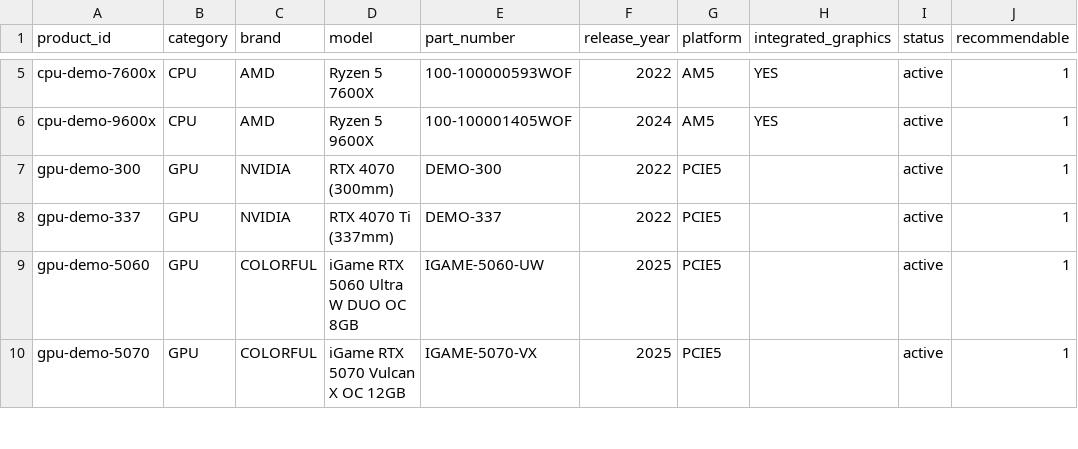
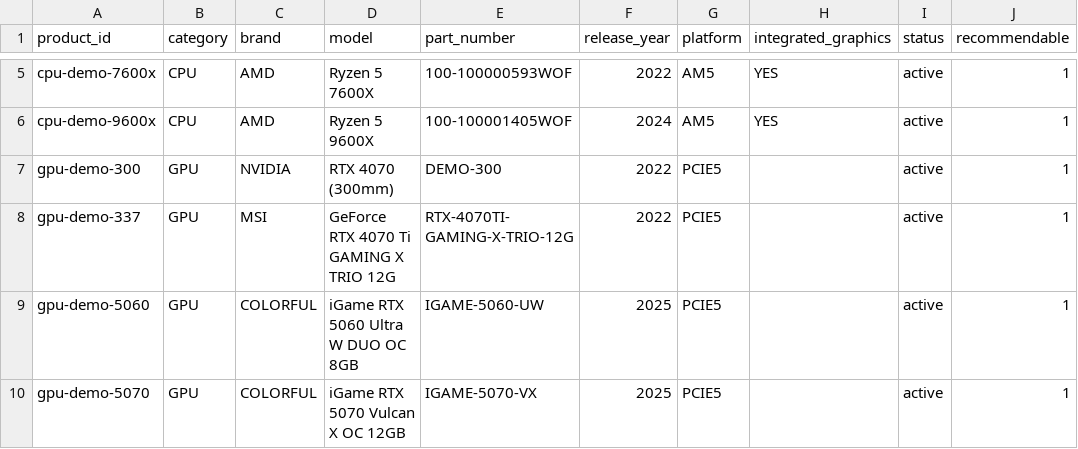
Before and after one commit to pc-buildmate/pcbuildmate, a CSV file: pricedata/data/derived/products.csv, drawn as a sheet; only a part is shown, gaps mark what is left out.

```diff
--- a/pricedata/data/derived/products.csv
+++ b/pricedata/data/derived/products.csv
@@ -7,3 +7,3 @@ cpu-demo-9600x,CPU,AMD,Ryzen 5 9600X,100-100001405WOF,2024,AM5,YES,active,1
 gpu-demo-300,GPU,NVIDIA,RTX 4070 (300mm),DEMO-300,2022,PCIE5,,active,1
-gpu-demo-337,GPU,NVIDIA,RTX 4070 Ti (337mm),DEMO-337,2022,PCIE5,,active,1
+gpu-demo-337,GPU,MSI,GeForce RTX 4070 Ti GAMING X TRIO 12G,RTX-4070TI-GAMING-X-TRIO-12G,2022,PCIE5,,active,1
 gpu-demo-5060,GPU,COLORFUL,iGame RTX 5060 Ultra W DUO OC 8GB,IGAME-5060-UW,2025,PCIE5,,active,1
```
Also changed, not shown: pricedata/data/derived/prices.csv, pricedata/seeds/2026-11.csv, 12 other files.
